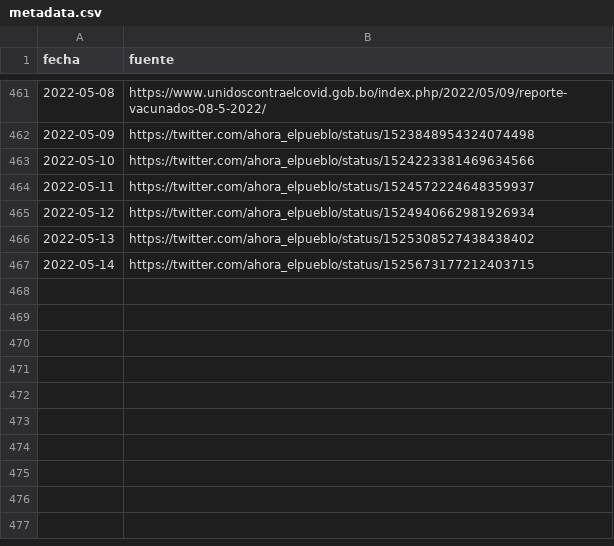
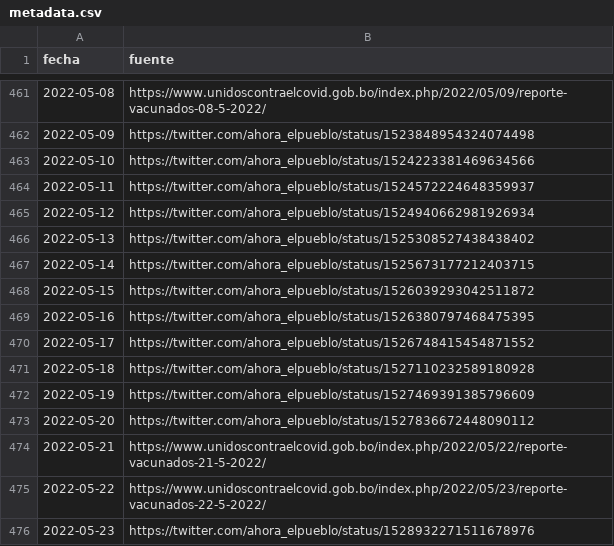
Before and after one commit to sociedatos/-covid19-bo-vacunas_por_departamento, a CSV file: metadata.csv, drawn as a sheet; only a part is shown, gaps mark what is left out; the diff names each change by its address in the sheet, - before the commit and + after, or states it on an @@ line.

```diff
--- a/metadata.csv
+++ b/metadata.csv
+row 468: 2022-05-15 | https://twitter.com/ahora_elpueblo/status/1526039293042511872
+row 469: 2022-05-16 | https://twitter.com/ahora_elpueblo/status/1526380797468475395
+row 470: 2022-05-17 | https://twitter.com/ahora_elpueblo/status/1526748415454871552
+row 471: 2022-05-18 | https://twitter.com/ahora_elpueblo/status/1527110232589180928
+row 472: 2022-05-19 | https://twitter.com/ahora_elpueblo/status/1527469391385796609
+row 473: 2022-05-20 | https://twitter.com/ahora_elpueblo/status/1527836672448090112
+row 474: 2022-05-21 | https://www.unidoscontraelcovid.gob.bo/index.php/2022/05/22/reporte-vacunados-21-5-2022/
+row 475: 2022-05-22 | https://www.unidoscontraelcovid.gob.bo/index.php/2022/05/23/reporte-vacunados-22-5-2022/
+row 476: 2022-05-23 | https://twitter.com/ahora_elpueblo/status/1528932271511678976
```
Also changed, not shown: vaccinations.csv, 10 other files.
